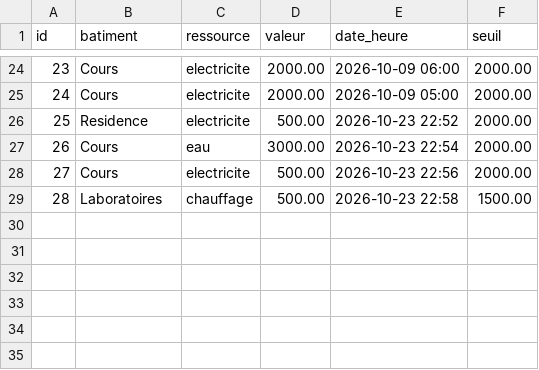
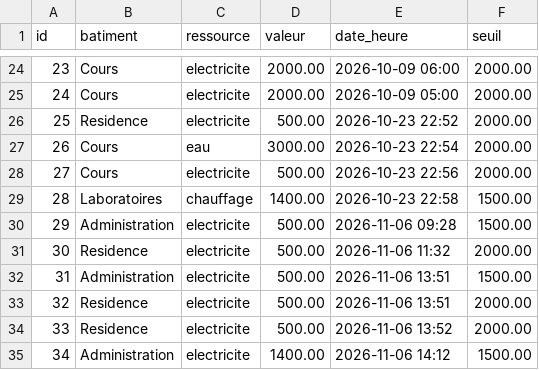
Before and after one commit to bentaherela/EcoCampus, a CSV file: data/data.csv, drawn as a sheet; only a part is shown, gaps mark what is left out.

```diff
--- a/data/data.csv
+++ b/data/data.csv
@@ -28,2 +28,8 @@ id,batiment,ressource,valeur,date_heure,seuil
 27,Cours,electricite,500.00,2026-10-23 22:56,2000.00
-28,Laboratoires,chauffage,500.00,2026-10-23 22:58,1500.00
+28,Laboratoires,chauffage,1400.00,2026-10-23 22:58,1500.00
+29,Administration,electricite,500.00,2026-11-06 09:28,1500.00
+30,Residence,electricite,500.00,2026-11-06 11:32,2000.00
+31,Administration,electricite,500.00,2026-11-06 13:51,1500.00
+32,Residence,electricite,500.00,2026-11-06 13:51,2000.00
+33,Residence,electricite,500.00,2026-11-06 13:52,2000.00
+34,Administration,electricite,1400.00,2026-11-06 14:12,1500.00
```
Also changed, not shown: 27 other files.
